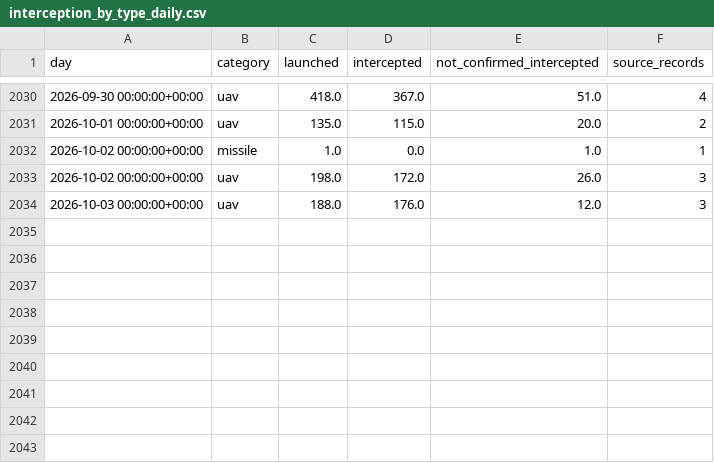
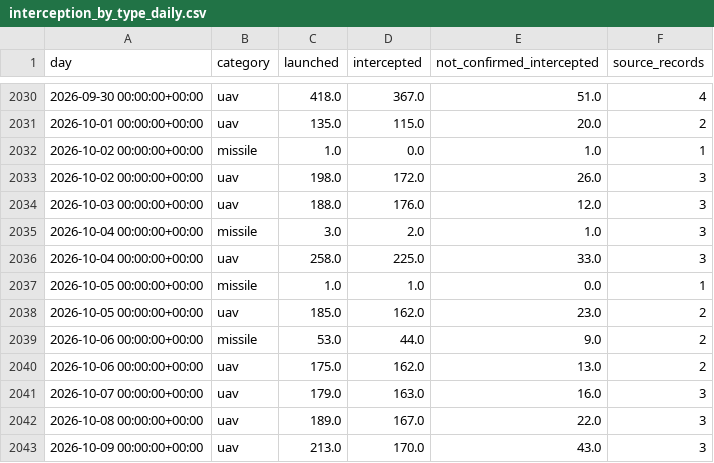
Before and after one commit to smileunknownfawn-sketch/course-01, a CSV file: data/dashboard/interception_by_type_daily.csv, drawn as a sheet; only a part is shown, gaps mark what is left out; the diff names each change by its address in the sheet, - before the commit and + after, or states it on an @@ line.

```diff
--- a/data/dashboard/interception_by_type_daily.csv
+++ b/data/dashboard/interception_by_type_daily.csv
+row 2035: 2026-10-04 00:00:00+00:00 | missile | 3.0 | 2.0 | 1.0 | 3
+row 2036: 2026-10-04 00:00:00+00:00 | uav | 258.0 | 225.0 | 33.0 | 3
+row 2037: 2026-10-05 00:00:00+00:00 | missile | 1.0 | 1.0 | 0.0 | 1
+row 2038: 2026-10-05 00:00:00+00:00 | uav | 185.0 | 162.0 | 23.0 | 2
+row 2039: 2026-10-06 00:00:00+00:00 | missile | 53.0 | 44.0 | 9.0 | 2
+row 2040: 2026-10-06 00:00:00+00:00 | uav | 175.0 | 162.0 | 13.0 | 2
+row 2041: 2026-10-07 00:00:00+00:00 | uav | 179.0 | 163.0 | 16.0 | 3
+row 2042: 2026-10-08 00:00:00+00:00 | uav | 189.0 | 167.0 | 22.0 | 3
+row 2043: 2026-10-09 00:00:00+00:00 | uav | 213.0 | 170.0 | 43.0 | 3
```
Also changed, not shown: data/dashboard/health_history.csv, data/dashboard/national_daily.csv, 6 other files.
